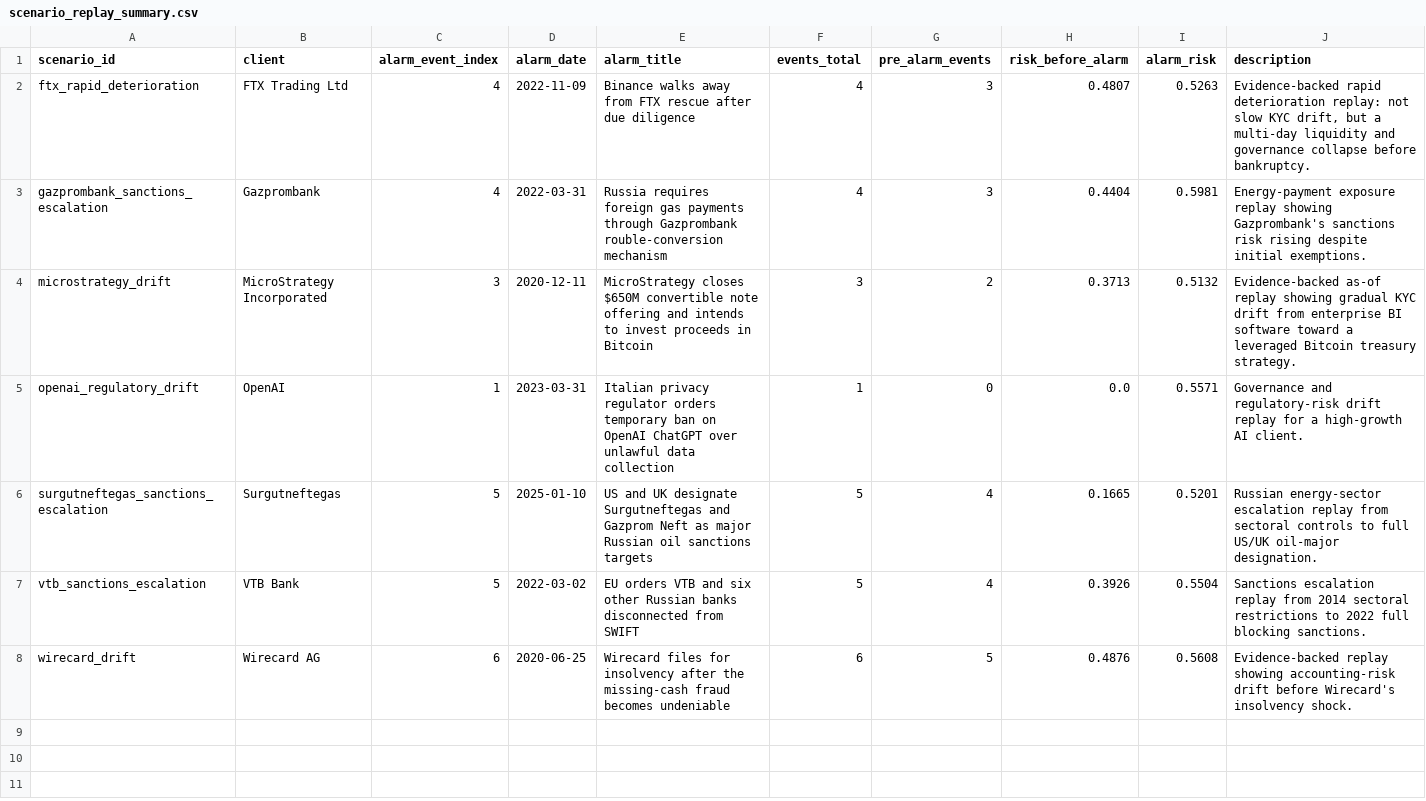
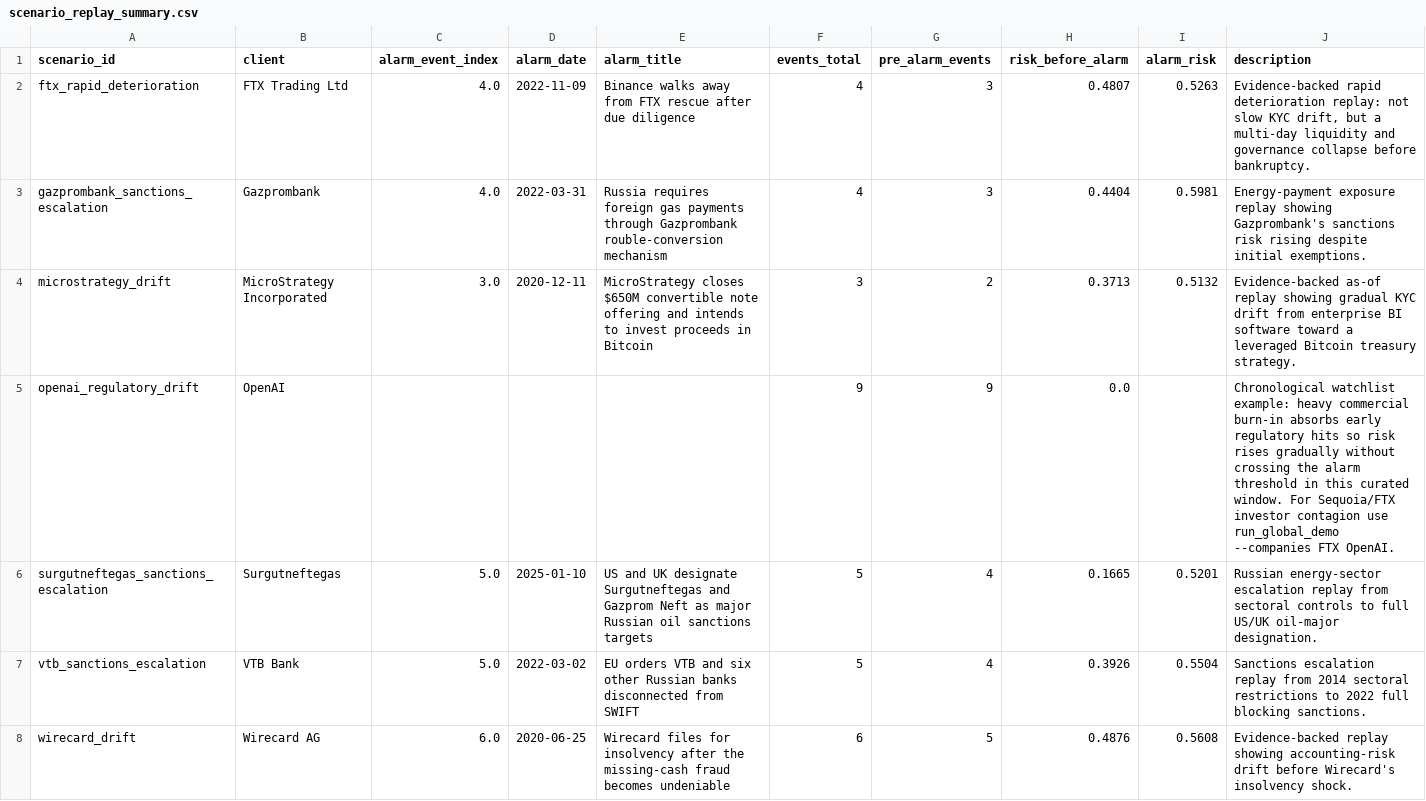
Before and after one commit to paulaa2/Amina-Bank-Dynamic-Risk-Profiling-System, a CSV file: data/scenario_replay_summary.csv, drawn as a sheet.

```diff
--- a/data/scenario_replay_summary.csv
+++ b/data/scenario_replay_summary.csv
@@ -1,8 +1,8 @@
 scenario_id,client,alarm_event_index,alarm_date,alarm_title,events_total,pre_alarm_events,risk_before_alarm,alarm_risk,description
-ftx_rapid_deterioration,FTX Trading Ltd,4,2022-11-09,Binance walks away from FTX rescue after due diligence,4,3,0.4807,0.5263,"Evidence-backed rapid deterioration replay: not slow KYC drift, but a multi-day liquidity and governance collapse before bankruptcy."
-gazprombank_sanctions_escalation,Gazprombank,4,2022-03-31,Russia requires foreign gas payments through Gazprombank rouble-conversion mechanism,4,3,0.4404,0.5981,Energy-payment exposure replay showing Gazprombank's sanctions risk rising despite initial exemptions.
-microstrategy_drift,MicroStrategy Incorporated,3,2020-12-11,MicroStrategy closes $650M convertible note offering and intends to invest proceeds in Bitcoin,3,2,0.3713,0.5132,Evidence-backed as-of replay showing gradual KYC drift from enterprise BI software toward a leveraged Bitcoin treasury strategy.
-openai_regulatory_drift,OpenAI,1,2023-03-31,Italian privacy regulator orders temporary ban on OpenAI ChatGPT over unlawful data collection,1,0,0.0,0.5571,Governance and regulatory-risk drift replay for a high-growth AI client.
-surgutneftegas_sanctions_escalation,Surgutneftegas,5,2025-01-10,US and UK designate Surgutneftegas and Gazprom Neft as major Russian oil sanctions targets,5,4,0.1665,0.5201,Russian energy-sector escalation replay from sectoral controls to full US/UK oil-major designation.
-vtb_sanctions_escalation,VTB Bank,5,2022-03-02,EU orders VTB and six other Russian banks disconnected from SWIFT,5,4,0.3926,0.5504,Sanctions escalation replay from 2014 sectoral restrictions to 2022 full blocking sanctions.
-wirecard_drift,Wirecard AG,6,2020-06-25,Wirecard files for insolvency after the missing-cash fraud becomes undeniable,6,5,0.4876,0.5608,Evidence-backed replay showing accounting-risk drift before Wirecard's insolvency shock.
+ftx_rapid_deterioration,FTX Trading Ltd,4.0,2022-11-09,Binance walks away from FTX rescue after due diligence,4,3,0.4807,0.5263,"Evidence-backed rapid deterioration replay: not slow KYC drift, but a multi-day liquidity and governance collapse before bankruptcy."
+gazprombank_sanctions_escalation,Gazprombank,4.0,2022-03-31,Russia requires foreign gas payments through Gazprombank rouble-conversion mechanism,4,3,0.4404,0.5981,Energy-payment exposure replay showing Gazprombank's sanctions risk rising despite initial exemptions.
+microstrategy_drift,MicroStrategy Incorporated,3.0,2020-12-11,MicroStrategy closes $650M convertible note offering and intends to invest proceeds in Bitcoin,3,2,0.3713,0.5132,Evidence-backed as-of replay showing gradual KYC drift from enterprise BI software toward a leveraged Bitcoin treasury strategy.
+openai_regulatory_drift,OpenAI,,,,9,9,0.0,,Chronological watchlist example: heavy commercial burn-in absorbs early regulatory hits so risk rises gradually without crossing the alarm threshold in this curated window. For Sequoia/FTX investor contagion use run_global_demo --companies FTX OpenAI.
+surgutneftegas_sanctions_escalation,Surgutneftegas,5.0,2025-01-10,US and UK designate Surgutneftegas and Gazprom Neft as major Russian oil sanctions targets,5,4,0.1665,0.5201,Russian energy-sector escalation replay from sectoral controls to full US/UK oil-major designation.
+vtb_sanctions_escalation,VTB Bank,5.0,2022-03-02,EU orders VTB and six other Russian banks disconnected from SWIFT,5,4,0.3926,0.5504,Sanctions escalation replay from 2014 sectoral restrictions to 2022 full blocking sanctions.
+wirecard_drift,Wirecard AG,6.0,2020-06-25,Wirecard files for insolvency after the missing-cash fraud becomes undeniable,6,5,0.4876,0.5608,Evidence-backed replay showing accounting-risk drift before Wirecard's insolvency shock.
```
Also changed, not shown: 11 other files.
